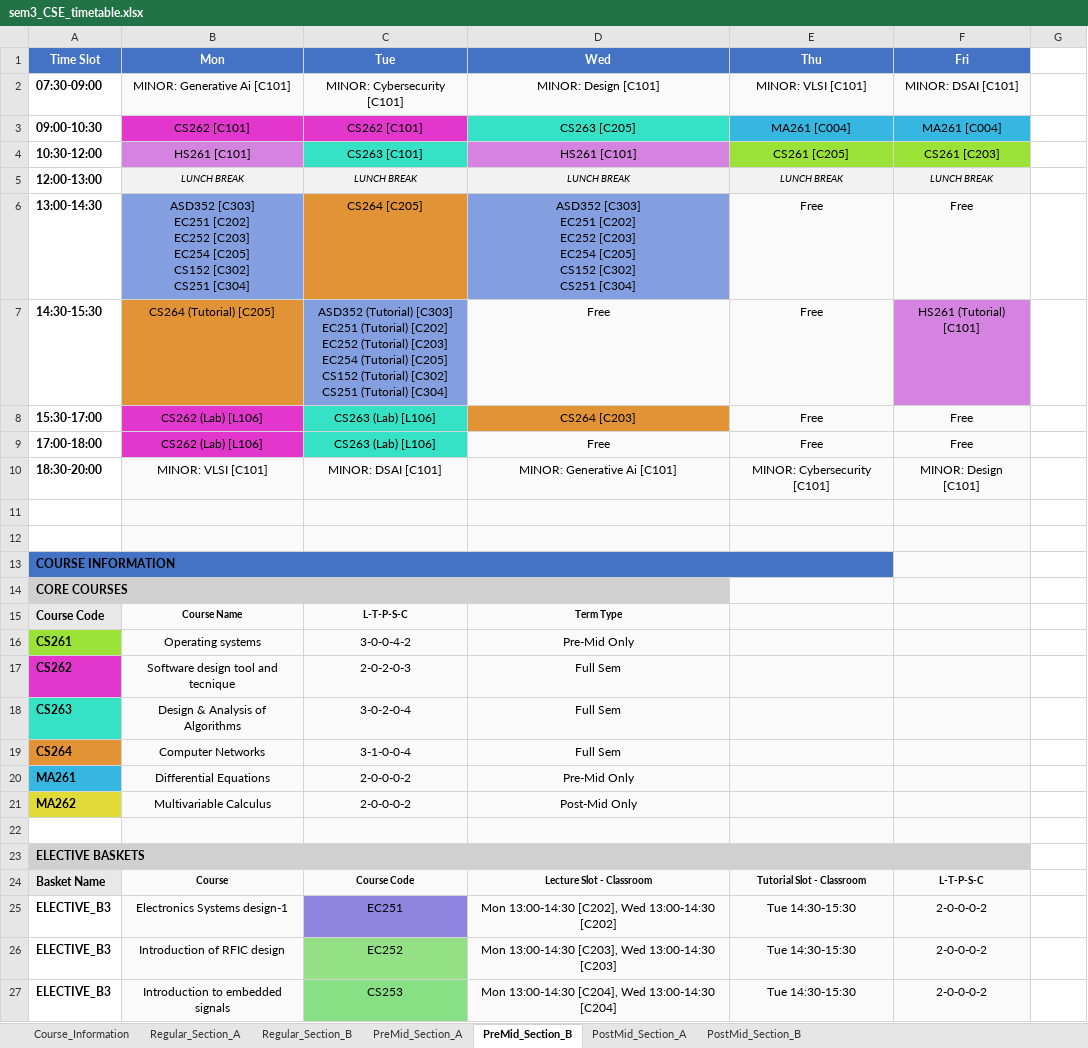
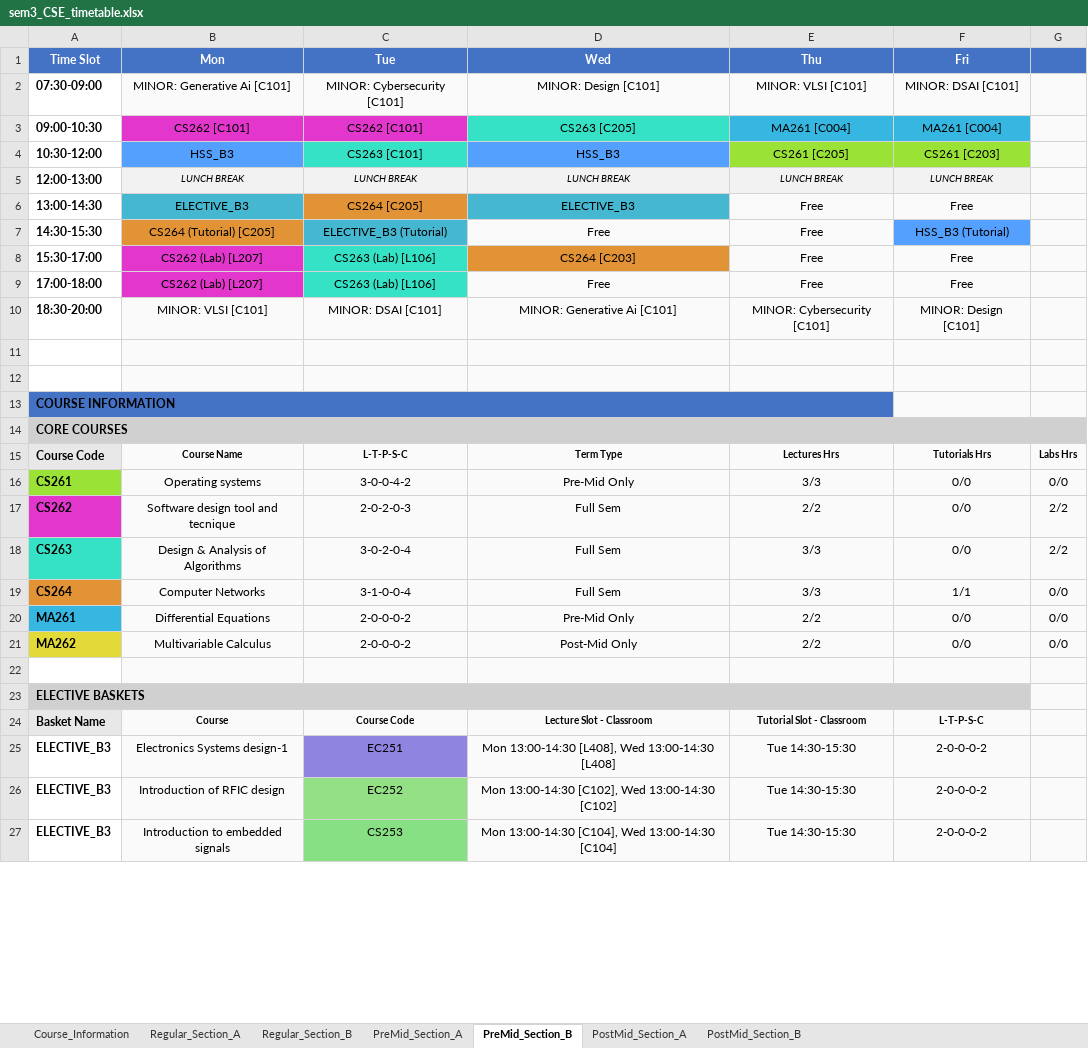
Before and after one commit to rishita7558/timetable-generator-Logic-Beyond, an Excel workbook: backend/output_timetables/sem3_CSE_timetable.xlsx, sheet PreMid_Section_B, drawn as a sheet; only a part is shown; values as stored, in another font and other column widths than the file's, no borders; ↵ is a line break in a cell; the diff covers the shown part only; the diff names each change by its address in the sheet, - before the commit and + after, or states it on an @@ line.

```diff
--- a/backend/output_timetables/sem3_CSE_timetable.xlsx (sheet PreMid_Section_B)
+++ b/backend/output_timetables/sem3_CSE_timetable.xlsx (sheet PreMid_Section_B)
-G1 fill: none
+G1 fill: #4472C4
-G2:G27 fill: none
+G2:G27 fill: #FAFAFA
-B4 (Mon): HS261 [C101]
+B4 (Mon): HSS_B3
-B4 fill: #D484E0
+B4 fill: #54A0FF
-D4 (Wed): HS261 [C101]
+D4 (Wed): HSS_B3
-D4 fill: #D484E0
+D4 fill: #54A0FF
-B6 (Mon): ASD352 [C303] ↵ EC251 [C202] ↵ EC252 [C203] ↵ EC254 [C205] ↵ CS152 [C302] ↵ CS251 [C304]
+B6 (Mon): ELECTIVE_B3
-B6 fill: #849FE0
+B6 fill: #45B7D1
-D6 (Wed): ASD352 [C303] ↵ EC251 [C202] ↵ EC252 [C203] ↵ EC254 [C205] ↵ CS152 [C302] ↵ CS251 [C304]
+D6 (Wed): ELECTIVE_B3
-D6 fill: #849FE0
+D6 fill: #45B7D1
-C7 (Tue): ASD352 (Tutorial) [C303] ↵ EC251 (Tutorial) [C202] ↵ EC252 (Tutorial) [C203] ↵ EC254 (Tutorial) [C205] ↵ CS152 (Tutorial) [C302] ↵ CS251 (Tutorial) [C304]
+C7 (Tue): ELECTIVE_B3 (Tutorial)
-C7 fill: #849FE0
+C7 fill: #45B7D1
-F7 (Fri): HS261 (Tutorial) [C101]
+F7 (Fri): HSS_B3 (Tutorial)
-F7 fill: #D484E0
+F7 fill: #54A0FF
-B8:B9 (Mon): CS262 (Lab) [L106]
+B8:B9 (Mon): CS262 (Lab) [L207]
-A14:D14 merged
+A14:G14 merged
-E15 (Thu): (empty)
+E15 (Thu): Lectures Hrs
-F15 (Fri): (empty)
+F15 (Fri): Tutorials Hrs
-G15: (empty)
+G15: Labs Hrs
-E16 (Thu): (empty)
+E16 (Thu): 3/3
-F16:F18 (Fri): (empty)
+F16:F18 (Fri): 0/0
-G16: (empty)
+G16: 0/0
-E17 (Thu): (empty)
+E17 (Thu): 2/2
-G17:G18: (empty)
+G17:G18: 2/2
-E18:E19 (Thu): (empty)
+E18:E19 (Thu): 3/3
-F19 (Fri): (empty)
+F19 (Fri): 1/1
-G19:G21: (empty)
+G19:G21: 0/0
-E20:E21 (Thu): (empty)
+E20:E21 (Thu): 2/2
-F20:F21 (Fri): (empty)
+F20:F21 (Fri): 0/0
-D25 (Wed): Mon 13:00-14:30 [C202], Wed 13:00-14:30 [C202]
+D25 (Wed): Mon 13:00-14:30 [L408], Wed 13:00-14:30 [L408]
-D26 (Wed): Mon 13:00-14:30 [C203], Wed 13:00-14:30 [C203]
+D26 (Wed): Mon 13:00-14:30 [C102], Wed 13:00-14:30 [C102]
-D27 (Wed): Mon 13:00-14:30 [C204], Wed 13:00-14:30 [C204]
+D27 (Wed): Mon 13:00-14:30 [C104], Wed 13:00-14:30 [C104]
```
Also changed, not shown: 4 edited cells and cell formats elsewhere in this sheet, sheet PostMid_Section_B, sheet PostMid_Section_A, sheet PreMid_Section_A, sheet Regular_Section_B, sheet Regular_Section_A, backend/output_timetables/sem1_DSAI_timetable.xlsx, backend/output_timetables/sem1_ECE_timetable.xlsx, 33 other files.
